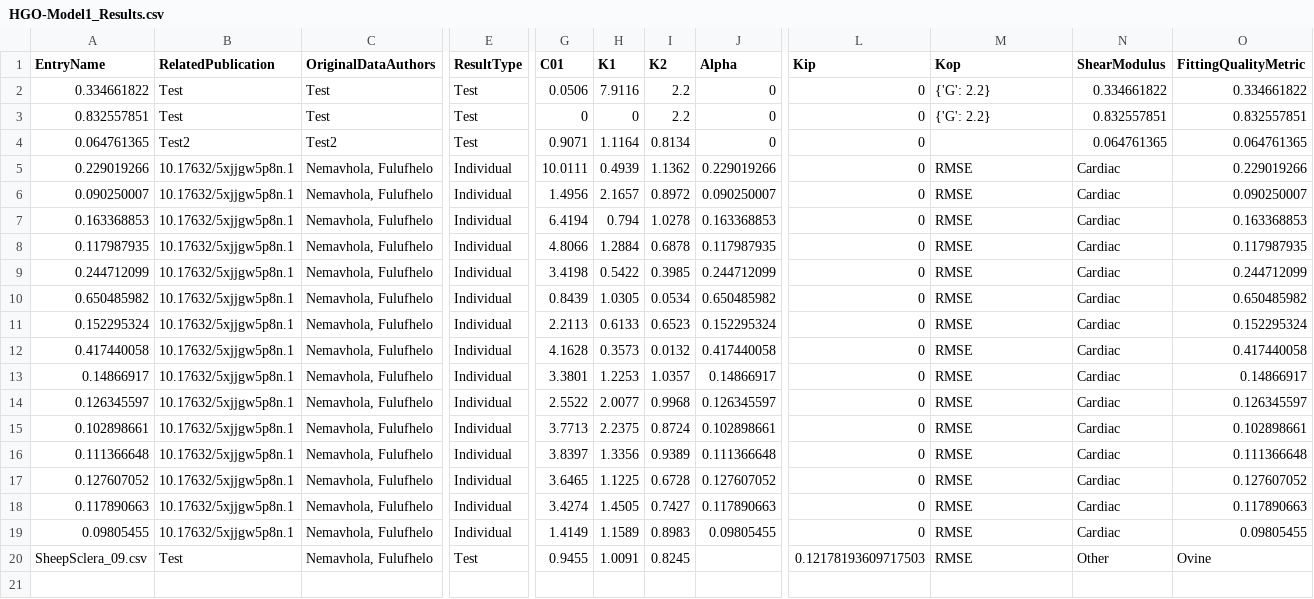
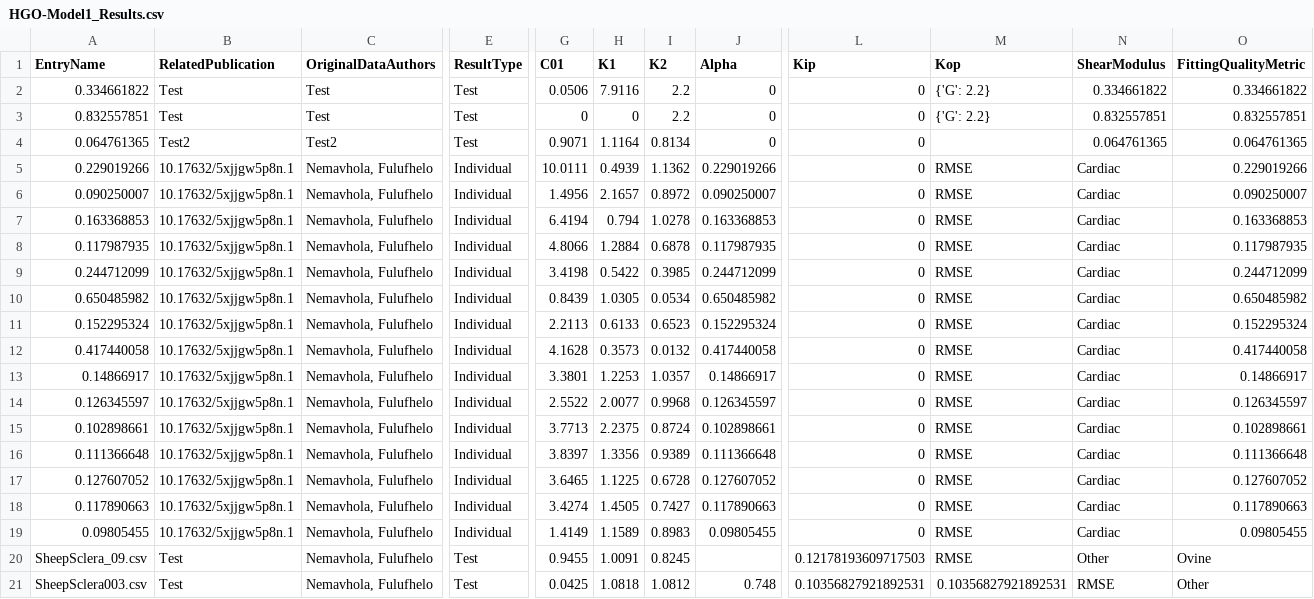
Before and after one commit to Fit2Tissue/Hyperelastic-Material-Models, a CSV file: HGO-Model1_Results.csv, drawn as a sheet; only a part is shown, gaps mark what is left out; rows hold the shown columns only; the diff names each change by its address in the sheet, - before the commit and + after, or states it on an @@ line.

Commit message:
Append results for HGO-Model1 with note

```diff
--- a/HGO-Model1_Results.csv
+++ b/HGO-Model1_Results.csv
+row 21: SheepSclera003.csv | Test | Nemavhola, Fulufhelo | Test | 0.0425 | 1.0818 | 1.0812 | 0.748 | 0.10356827921892531 | 0.10356827921892531 | RMSE | Other
```
